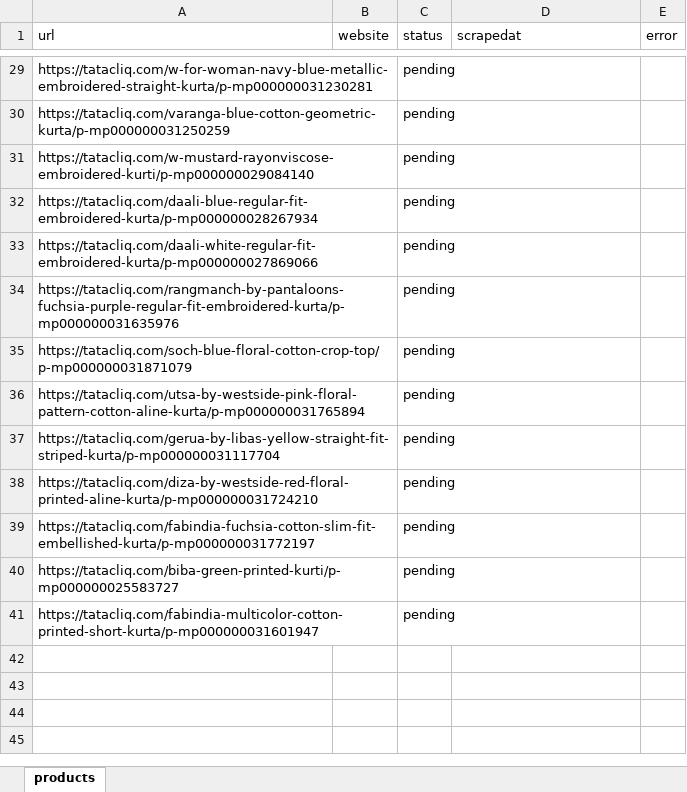
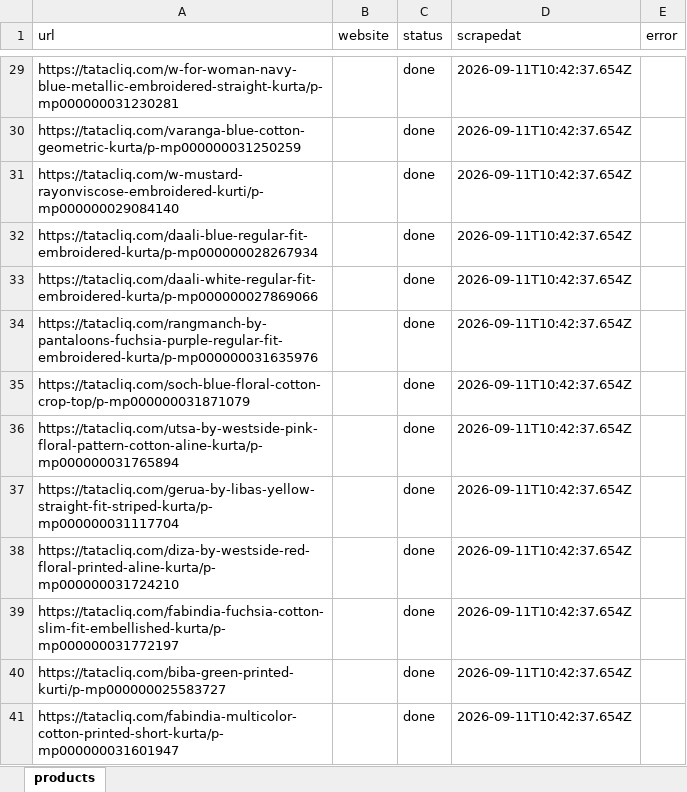
Before and after one commit to itSecurity01/webscrapi, an Excel workbook: input/products.xlsx, sheet products, drawn as a sheet; only a part is shown, gaps mark what is left out; values as stored, in another font and other column widths than the file's, no borders; the diff covers the shown part only; the diff names each change by its address in the sheet, - before the commit and + after, or states it on an @@ line.

```diff
--- a/input/products.xlsx (sheet products)
+++ b/input/products.xlsx (sheet products)
-C29:C41 (status): pending
+C29:C41 (status): done
-D29:D41 (scrapedat): (empty)
+D29:D41 (scrapedat): 2026-09-11T10:42:37.654Z
```
Also changed, not shown: 53 edited cells elsewhere in this sheet, 5 other files.
